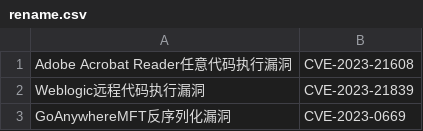
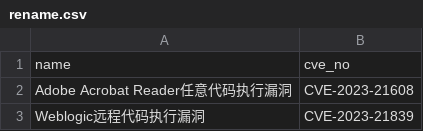
Before and after one commit to TesterCC/Python3Scripts, a CSV file: dev_demo/out_data/data/rename.csv, drawn as a sheet; only a part is shown; the shorter side is filled out with more unchanged rows; the diff names each change by its address in the sheet, - before the commit and + after, or states it on an @@ line.

Commit message:
update - wifi demo

```diff
--- a/dev_demo/out_data/data/rename.csv
+++ b/dev_demo/out_data/data/rename.csv
+row 1: name | cve_no
```
Also changed, not shown: 7 other files.
